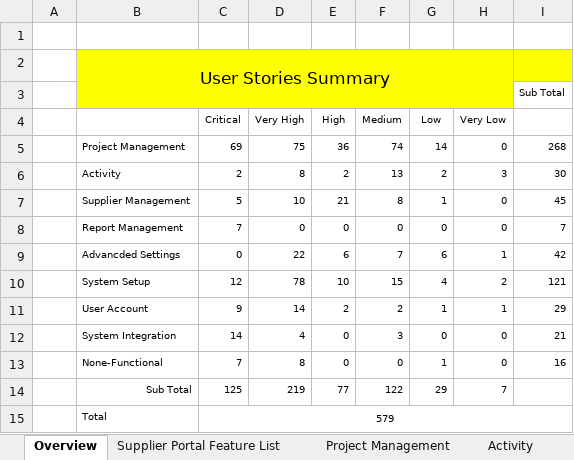
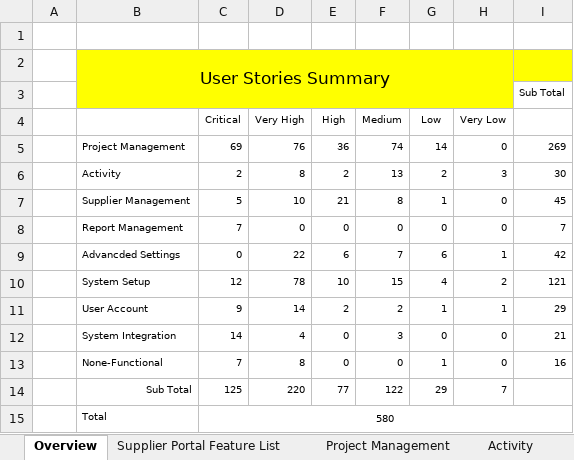
Before and after one commit to zyw9963/YFVE-supplier-portal, an Excel workbook: projects/YanFeng/02 System Design/User Stories/User Stories.xlsx, sheet Overview, drawn as a sheet; values as stored, in another font and other column widths than the file's, no borders; the diff names each change by its address in the sheet, - before the commit and + after, or states it on an @@ line.

```diff
--- a/projects/YanFeng/02 System Design/User Stories/User Stories.xlsx (sheet Overview)
+++ b/projects/YanFeng/02 System Design/User Stories/User Stories.xlsx (sheet Overview)
-D5 (Very High): 75
+D5 (Very High): 76
-I5: 268
+I5: 269
-D14 (Very High): 219
+D14 (Very High): 220
-C15 (Critical): 579
+C15 (Critical): 580
```
Also changed, not shown: sheet Project Management, sheet Supplier Portal Feature List, hidden cells, time recording/Steven Wang_Attendance Records List_2018-07.xlsx, 1 other file.
